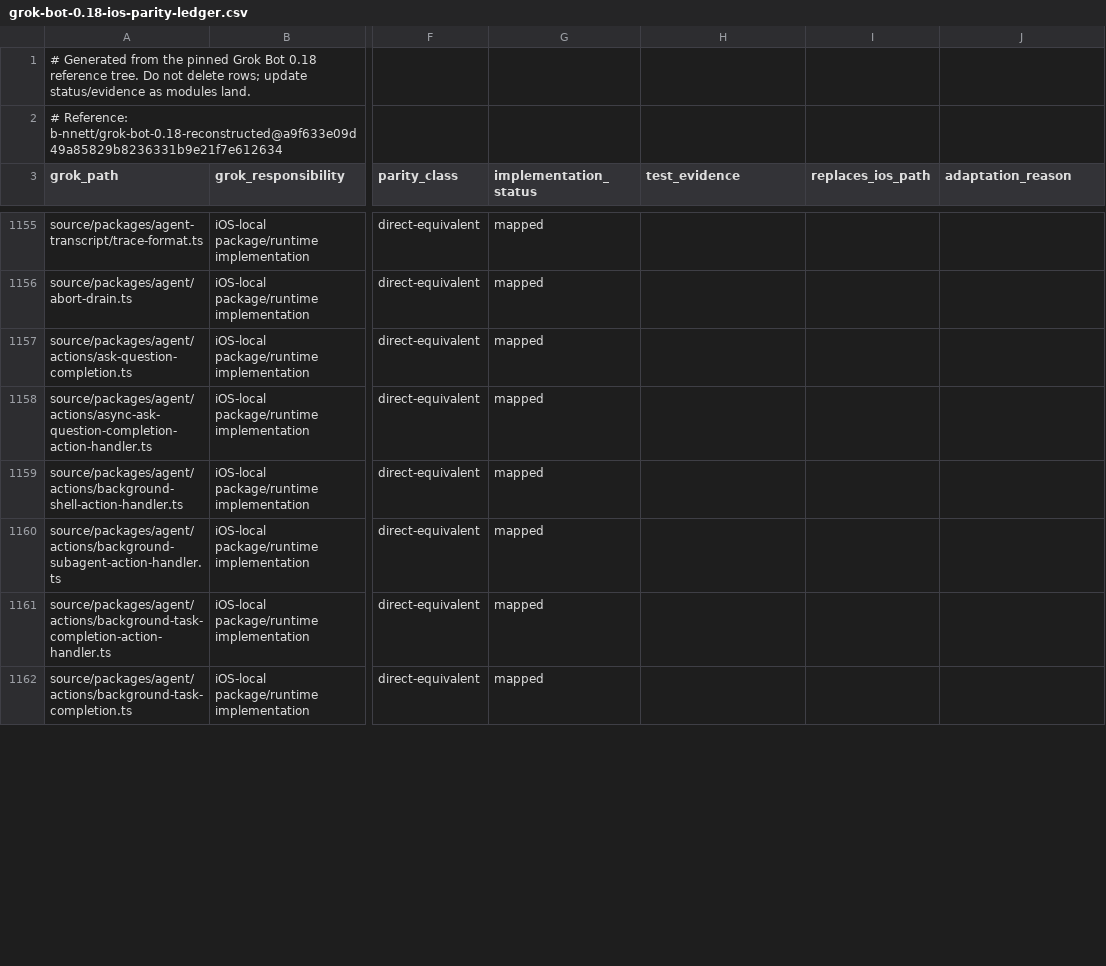
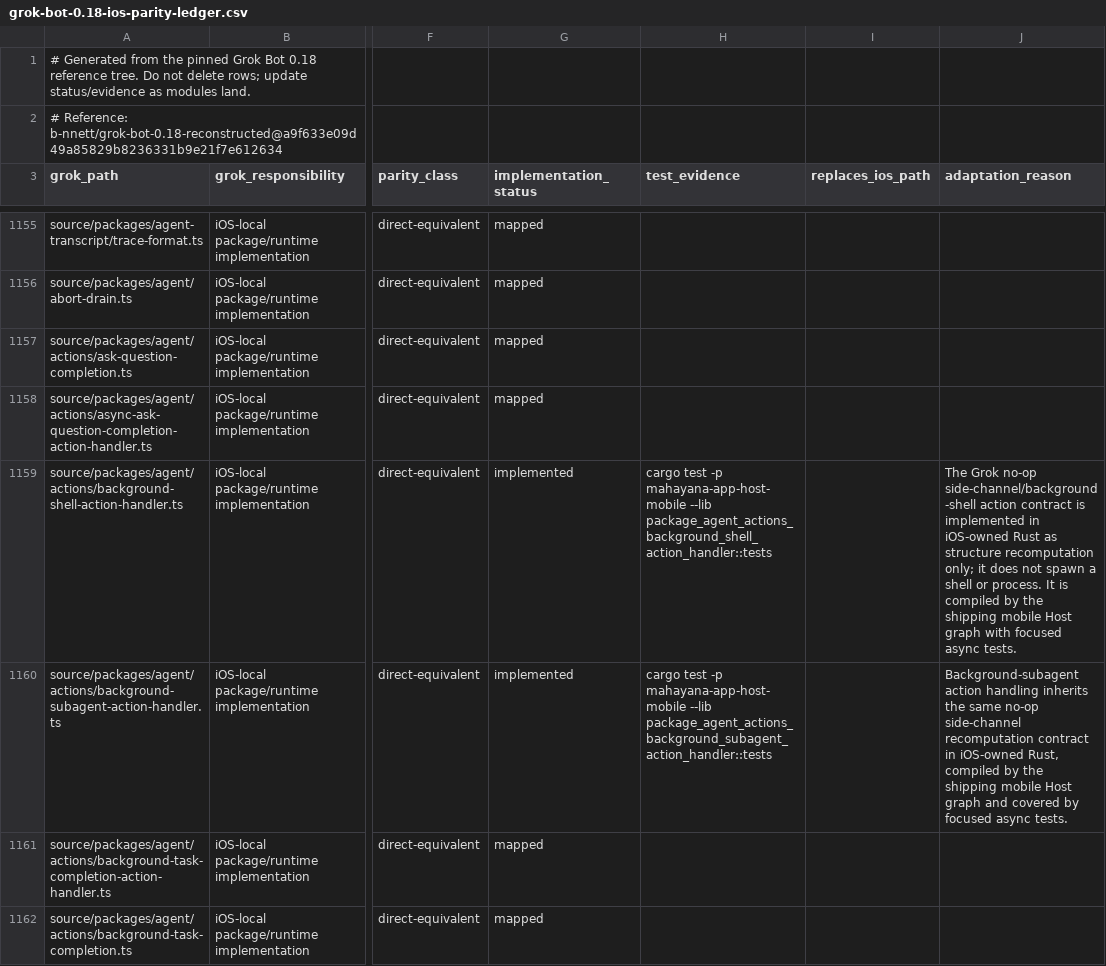
Before and after one commit to bhrumom/fabushi-ios, a CSV file: docs/parity/grok-bot-0.18-ios-parity-ledger.csv, drawn as a sheet; only a part is shown, gaps mark what is left out; the diff covers the shown part only; the diff names each change by its address in the sheet, - before the commit and + after, or states it on an @@ line.

Commit message:
feat: add agent action parity contracts

```diff
--- a/docs/parity/grok-bot-0.18-ios-parity-ledger.csv
+++ b/docs/parity/grok-bot-0.18-ios-parity-ledger.csv
-G1159:G1160 (implementation_status): mapped
+G1159:G1160 (implementation_status): implemented
-H1159 (test_evidence): (empty)
+H1159 (test_evidence): cargo test -p mahayana-app-host-mobile --lib package_agent_actions_background_shell_action_handler::tests
-J1159 (adaptation_reason): (empty)
+J1159 (adaptation_reason): The Grok no-op side-channel/background-shell action contract is implemented in iOS-owned Rust as structure recomputation only; it does not spawn a shell or process. It is compiled by the shipping mobile Host graph with focused async tests.
-H1160 (test_evidence): (empty)
+H1160 (test_evidence): cargo test -p mahayana-app-host-mobile --lib package_agent_actions_background_subagent_action_handler::tests
-J1160 (adaptation_reason): (empty)
+J1160 (adaptation_reason): Background-subagent action handling inherits the same no-op side-channel recomputation contract in iOS-owned Rust, compiled by the shipping mobile Host graph and covered by focused async tests.
```
Also changed, not shown: 5 edited cells elsewhere in this file, 5 other files.
